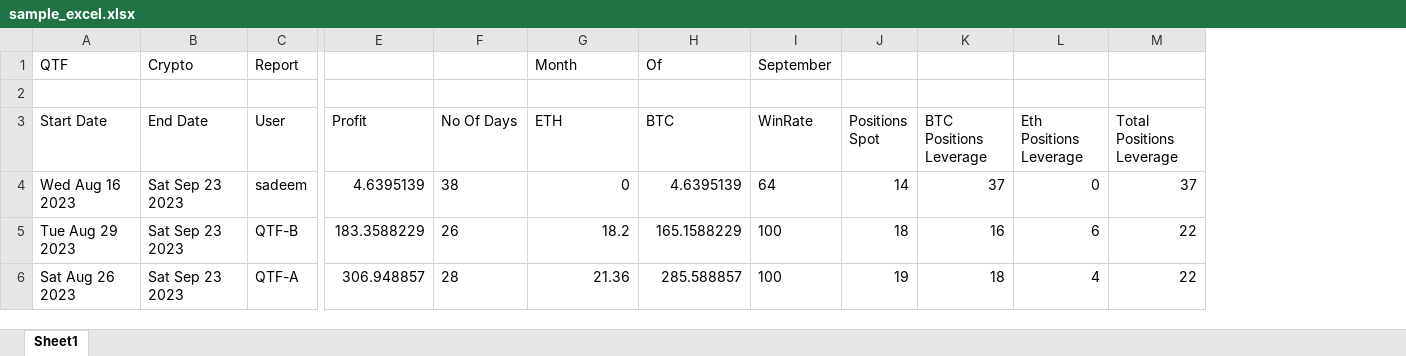
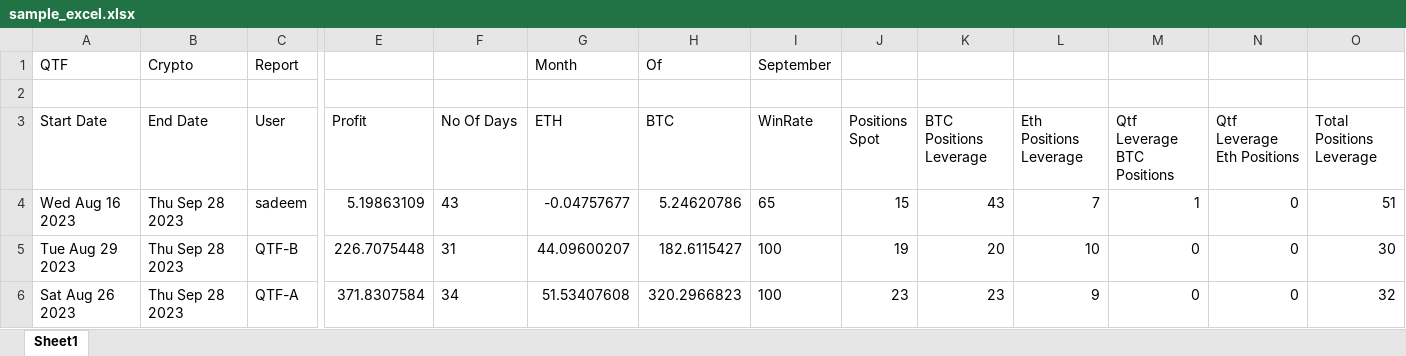
Before and after one commit to Sadeem-Asim/Qtf-crypto-backend, an Excel workbook: sample_excel.xlsx, sheet Sheet1, drawn as a sheet; only a part is shown, gaps mark what is left out; values as stored, in another font and other column widths than the file's, no borders; addresses are those after the commit; the diff covers the shown part only; the diff names each change by its address in the sheet, - before the commit and + after, or states it on an @@ line.

```diff
--- a/sample_excel.xlsx (sheet Sheet1)
+++ b/sample_excel.xlsx (sheet Sheet1)
+column M (Qtf Leverage BTC Positions), rows 4-6: 1 | 0 | 0
+column N (Qtf Leverage Eth Positions), rows 4-6: all 0
-B4:B6 (End Date): Sat Sep 23 2023
+B4:B6 (End Date): Thu Sep 28 2023
-E4 (Profit): 4.6395139
+E4 (Profit): 5.19863109
-F4 (No Of Days): 38
+F4 (No Of Days): 43
-G4 (ETH): 0
+G4 (ETH): -0.04757677
-H4 (BTC): 4.6395139
+H4 (BTC): 5.24620786
-I4 (WinRate): 64
+I4 (WinRate): 65
-J4 (Positions Spot): 14
+J4 (Positions Spot): 15
-K4 (BTC Positions Leverage): 37
+K4 (BTC Positions Leverage): 43
-L4 (Eth Positions Leverage): 0
+L4 (Eth Positions Leverage): 7
-O4 (Total Positions Leverage): 37
+O4 (Total Positions Leverage): 51
-E5 (Profit): 183.3588229
+E5 (Profit): 226.7075448
-F5 (No Of Days): 26
+F5 (No Of Days): 31
-G5 (ETH): 18.2
+G5 (ETH): 44.09600207
-H5 (BTC): 165.1588229
+H5 (BTC): 182.6115427
-J5 (Positions Spot): 18
+J5 (Positions Spot): 19
-K5 (BTC Positions Leverage): 16
+K5 (BTC Positions Leverage): 20
-L5 (Eth Positions Leverage): 6
+L5 (Eth Positions Leverage): 10
-O5 (Total Positions Leverage): 22
+O5 (Total Positions Leverage): 30
-E6 (Profit): 306.948857
+E6 (Profit): 371.8307584
-F6 (No Of Days): 28
+F6 (No Of Days): 34
-G6 (ETH): 21.36
+G6 (ETH): 51.53407608
-H6 (BTC): 285.588857
+H6 (BTC): 320.2966823
-J6 (Positions Spot): 19
+J6 (Positions Spot): 23
-K6 (BTC Positions Leverage): 18
+K6 (BTC Positions Leverage): 23
-L6 (Eth Positions Leverage): 4
+L6 (Eth Positions Leverage): 9
-O6 (Total Positions Leverage): 22
+O6 (Total Positions Leverage): 32
```
Also changed, not shown: 98 edited cells elsewhere in this sheet, 6 other files.
